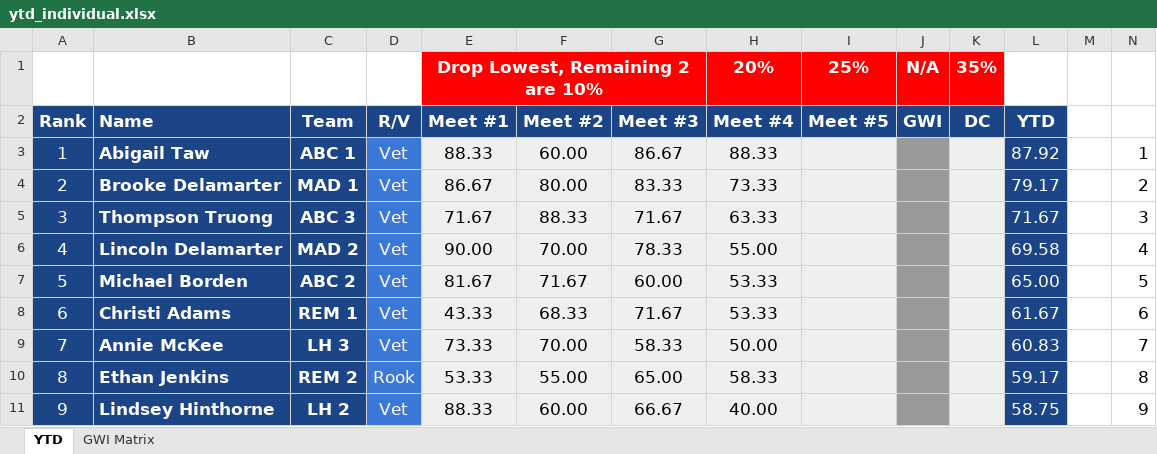
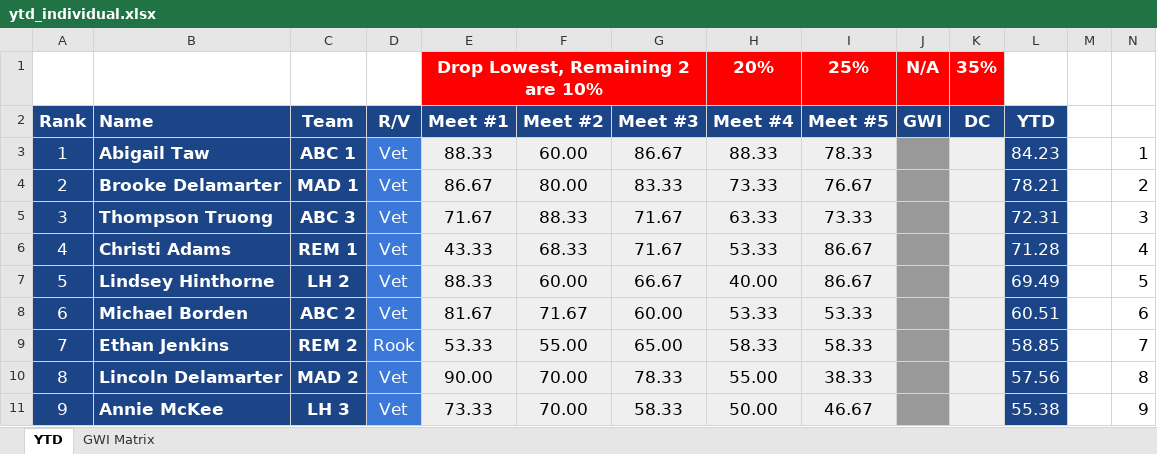
Before and after one commit to gryphonshafer/pnwquizzing, an Excel workbook: static/downloads/2020-2021/ytd_individual.xlsx, sheet YTD, drawn as a sheet; only a part is shown; values as stored, in another font and other column widths than the file's, no borders; charts and pictures not drawn; removed rows and columns are numbered as before the commit, all else as after; the diff covers the shown part only; the diff names each change by its address in the sheet, - before the commit and + after, or states it on an @@ line.

Commit message:
Meet 5 changes

```diff
--- a/static/downloads/2020-2021/ytd_individual.xlsx (sheet YTD)
+++ b/static/downloads/2020-2021/ytd_individual.xlsx (sheet YTD)
-I3 (Meet #5): (empty)
+I3 (Meet #5): 78.33
-L3 (YTD): 87.92
+L3 (YTD): 84.23
-I4 (Meet #5): (empty)
+I4 (Meet #5): 76.67
-L4 (YTD): 79.17
+L4 (YTD): 78.21
-I5 (Meet #5): (empty)
+I5 (Meet #5): 73.33
-L5 (YTD): 71.67
+L5 (YTD): 72.31
-row 6: 4 | Lincoln Delamarter | MAD 2 | Vet | 90.00 | 70.00 | 78.33 | 55.00 |  |  |  | 69.58 |  | 4
-row 7: 5 | Michael Borden | ABC 2 | Vet | 81.67 | 71.67 | 60.00 | 53.33 |  |  |  | 65.00 |  | 5
-A6 (Rank): 6
+A6 (Rank): 4
-I6 (Meet #5): (empty)
+I6 (Meet #5): 86.67
-L6 (YTD): 61.67
+L6 (YTD): 71.28
-N6: 6
+N6: 4
-row 9: 7 | Annie McKee | LH 3 | Vet | 73.33 | 70.00 | 58.33 | 50.00 |  |  |  | 60.83 |  | 7
+row 7: 5 | Lindsey Hinthorne | LH 2 | Vet | 88.33 | 60.00 | 66.67 | 40.00 | 86.67 |  |  | 69.49 |  | 5
+row 8: 6 | Michael Borden | ABC 2 | Vet | 81.67 | 71.67 | 60.00 | 53.33 | 53.33 |  |  | 60.51 |  | 6
-A9 (Rank): 8
+A9 (Rank): 7
-I9 (Meet #5): (empty)
+I9 (Meet #5): 58.33
-L9 (YTD): 59.17
+L9 (YTD): 58.85
-N9: 8
+N9: 7
+row 10: 8 | Lincoln Delamarter | MAD 2 | Vet | 90.00 | 70.00 | 78.33 | 55.00 | 38.33 |  |  | 57.56 |  | 8
-B11 (Name): Lindsey Hinthorne
+B11 (Name): Annie McKee
-C11 (Team): LH 2
+C11 (Team): LH 3
-E11 (Meet #1): 88.33
+E11 (Meet #1): 73.33
-F11 (Meet #2): 60.00
+F11 (Meet #2): 70.00
-G11 (Meet #3): 66.67
+G11 (Meet #3): 58.33
-H11 (Meet #4): 40.00
+H11 (Meet #4): 50.00
-I11 (Meet #5): (empty)
+I11 (Meet #5): 46.67
-L11 (YTD): 58.75
+L11 (YTD): 55.38
```
Also changed, not shown: 15 added rows, 15 removed rows and 60 edited cells elsewhere in this sheet, formulas that keep their value, charts or pictures, docs/2020-2021_season/_study_schedule.xlsx, static/downloads/2020-2021/ytd_team.xlsx, 4 other files.
